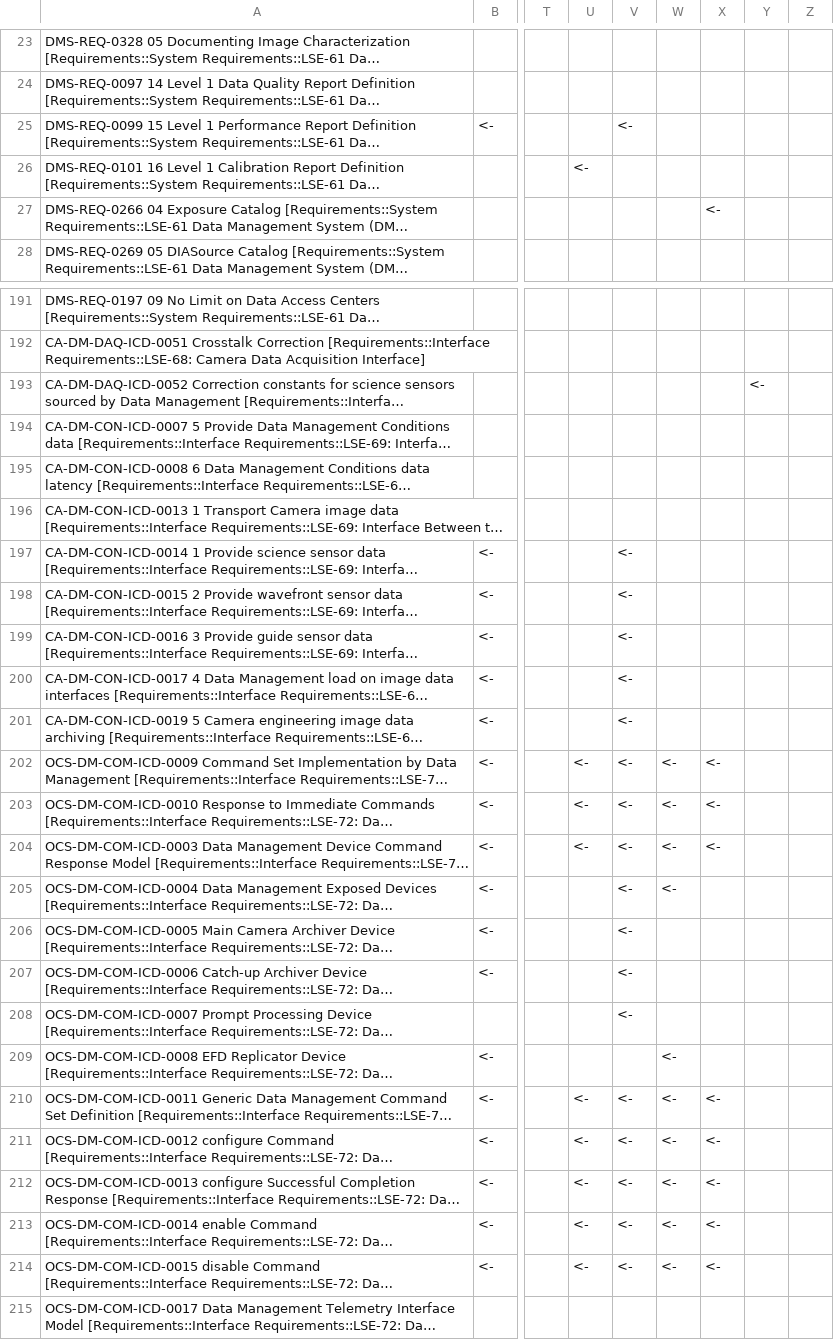
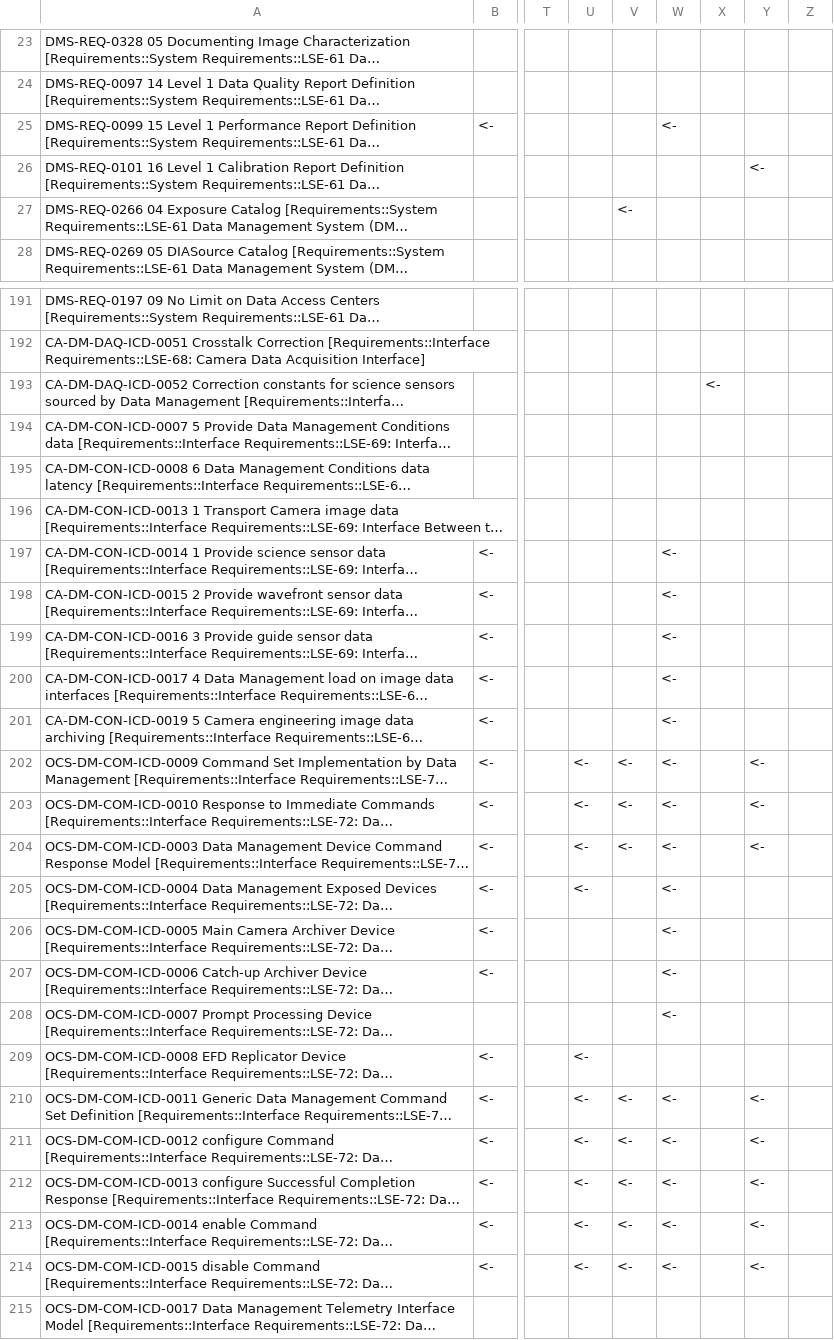
Before and after one commit to ktlim/LDM-148, a CSV file: DM Requirements Traceability.csv, drawn as a sheet; only a part is shown, gaps mark what is left out; long unchanged cells end in …; the diff covers the shown part only; the diff names each change by its address in the sheet, - before the commit and + after, or states it on an @@ line.

```diff
--- a/DM Requirements Traceability.csv
+++ b/DM Requirements Traceability.csv
-V25: <-
+V25: (empty)
-W25: (empty)
+W25: <-
-U26: <-
+U26: (empty)
-Y26: (empty)
+Y26: <-
-V27: (empty)
+V27: <-
-X27: <-
+X27: (empty)
-X193: (empty)
+X193: <-
-Y193: <-
+Y193: (empty)
-V197:V201: <-
+V197:V201: (empty)
-W197:W201: (empty)
+W197:W201: <-
-X202:X204: <-
+X202:X204: (empty)
-Y202:Y204: (empty)
+Y202:Y204: <-
-U205: (empty)
+U205: <-
-V205:V208: <-
+V205:V208: (empty)
-W206:W208: (empty)
+W206:W208: <-
-U209: (empty)
+U209: <-
-W209: <-
+W209: (empty)
-X210:X214: <-
+X210:X214: (empty)
-Y210:Y214: (empty)
+Y210:Y214: <-
```
Also changed, not shown: 90 edited cells elsewhere in this file, 1 other file.
